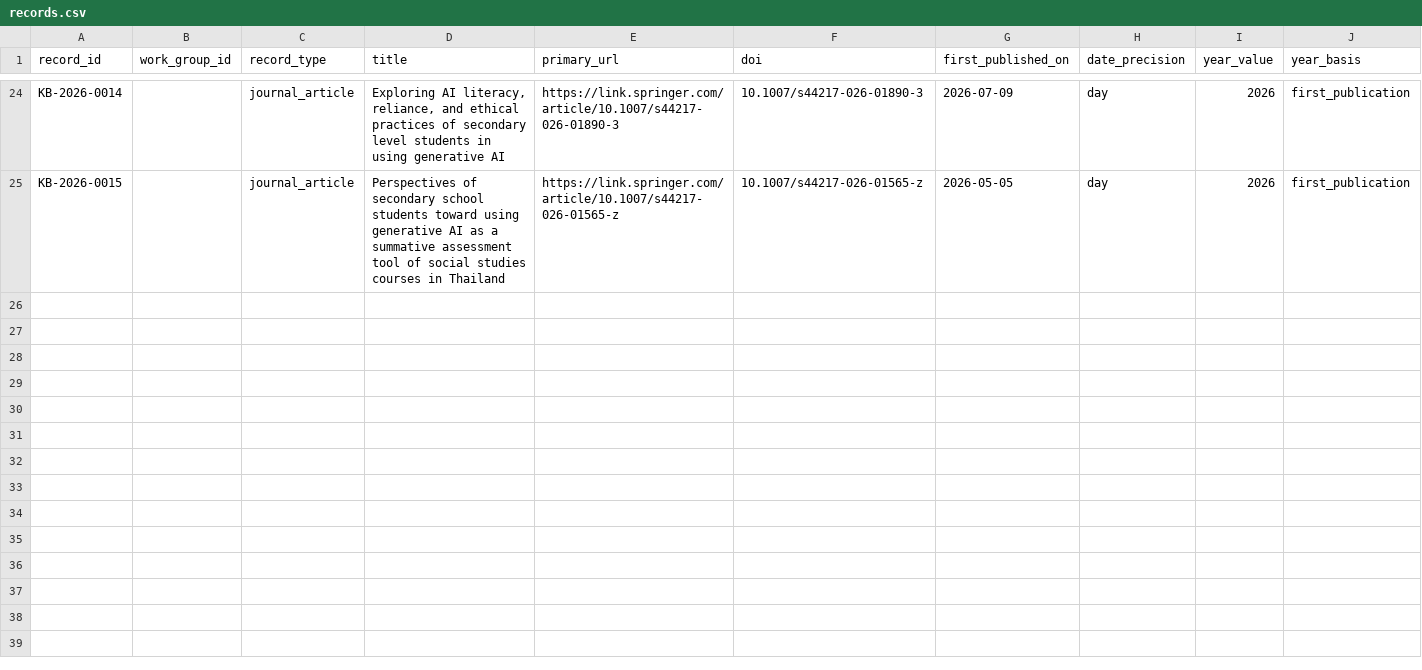
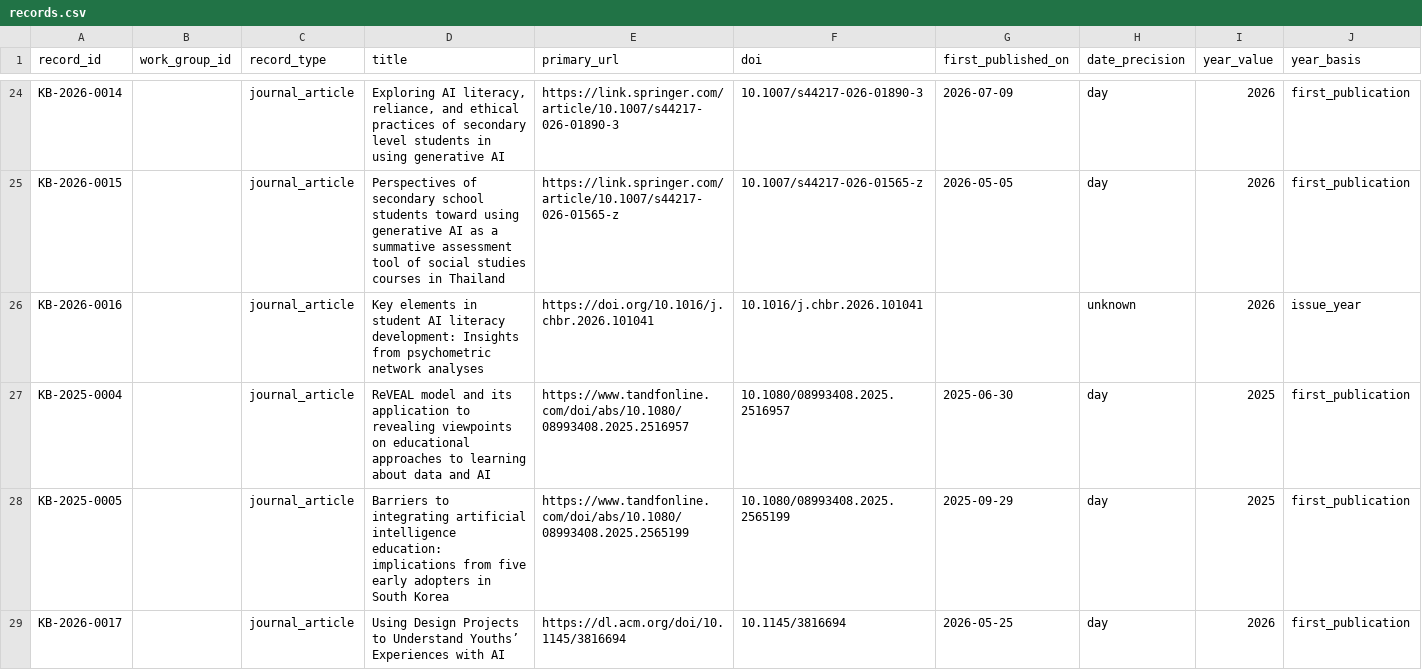
Before and after one commit to jhchenmooc/k12-ai-literacy-report, a CSV file: research/knowledge-base/data/records.csv, drawn as a sheet; only a part is shown, gaps mark what is left out; rows hold the shown columns only; the diff covers the shown part only; the diff names each change by its address in the sheet, - before the commit and + after, or states it on an @@ line.

```diff
--- a/research/knowledge-base/data/records.csv
+++ b/research/knowledge-base/data/records.csv
+row 26: KB-2026-0016 |  | journal_article | Key elements in student AI literacy development: Insights from psychometric network analyses | https://doi.org/10.1016/j.chbr.2026.101041 | 10.1016/j.chbr.2026.101041 |  | unknown | 2026 | issue_year
+row 27: KB-2025-0004 |  | journal_article | ReVEAL model and its application to revealing viewpoints on educational approaches to learning about data and AI | https://www.tandfonline.com/doi/abs/10.1080/08993408.2025.2516957 | 10.1080/08993408.2025.2516957 | 2025-06-30 | day | 2025 | first_publication
+row 28: KB-2025-0005 |  | journal_article | Barriers to integrating artificial intelligence education: implications from five early adopters in South Korea | https://www.tandfonline.com/doi/abs/10.1080/08993408.2025.2565199 | 10.1080/08993408.2025.2565199 | 2025-09-29 | day | 2025 | first_publication
+row 29: KB-2026-0017 |  | journal_article | Using Design Projects to Understand Youths’ Experiences with AI | https://dl.acm.org/doi/10.1145/3816694 | 10.1145/3816694 | 2026-05-25 | day | 2026 | first_publication
```
Also changed, not shown: 3 added rows elsewhere in this file, research/knowledge-base/data/relations.csv, 17 other files.
